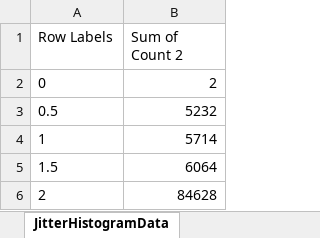
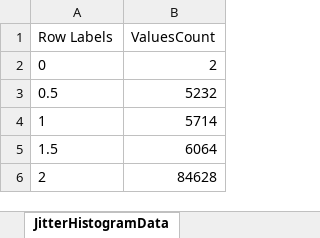
Before and after one commit to fandrei/AppMetrics, an Excel workbook: Reports/CIAPI.CS.Excel - Latency report.xlsx, sheet JitterHistogramData, drawn as a sheet; only a part is shown; values as stored, in another font and other column widths than the file's, no borders; the diff names each change by its address in the sheet, - before the commit and + after, or states it on an @@ line.

Commit message:
report formatting update

```diff
--- a/Reports/CIAPI.CS.Excel - Latency report.xlsx (sheet JitterHistogramData)
+++ b/Reports/CIAPI.CS.Excel - Latency report.xlsx (sheet JitterHistogramData)
-B1: Sum of Count 2
+B1: ValuesCount
```
Also changed, not shown: charts or pictures.
